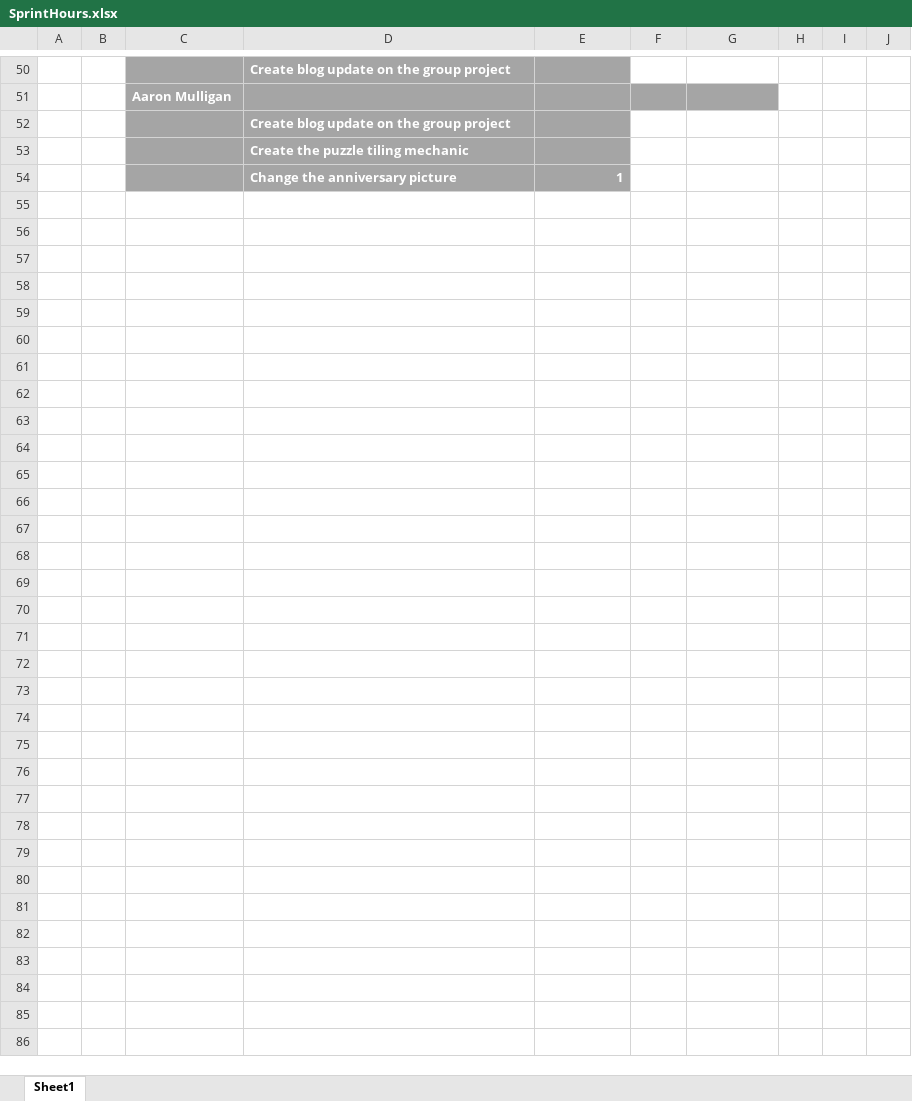
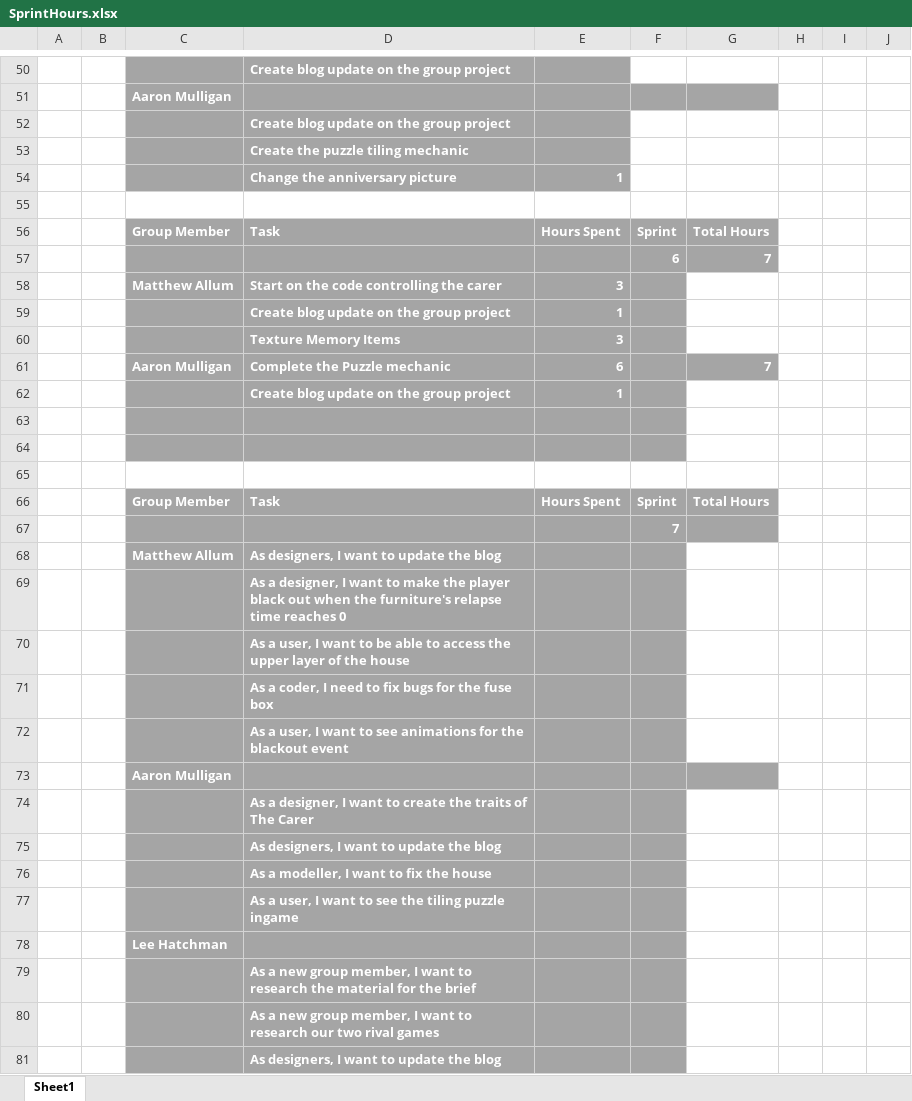
Before and after one commit to UoSGamesGroups/level-6-l6-group-1, an Excel workbook: Meeting Minutes/SprintHours.xlsx, sheet Sheet1, drawn as a sheet; only a part is shown, gaps mark what is left out; values as stored, in another font and other column widths than the file's, no borders; the diff covers the shown part only; the diff names each change by its address in the sheet, - before the commit and + after, or states it on an @@ line.

Commit message:
Tasks for this week.. fading to black animations and bug fixes

```diff
--- a/Meeting Minutes/SprintHours.xlsx (sheet Sheet1)
+++ b/Meeting Minutes/SprintHours.xlsx (sheet Sheet1)
+row 55: (empty)
+row 56:  |  | Group Member | Task | Hours Spent | Sprint | Total Hours
+row 57:  |  |  |  |  | 6 | 7
+row 58:  |  | Matthew Allum | Start on the code controlling the carer | 3
+row 59:  |  |  | Create blog update on the group project | 1
+row 60:  |  |  | Texture Memory Items | 3
+row 61:  |  | Aaron Mulligan | Complete the Puzzle mechanic | 6 |  | 7
+row 62:  |  |  | Create blog update on the group project | 1
+row 63: (empty)
+row 64: (empty)
+row 65: (empty)
+row 66:  |  | Group Member | Task | Hours Spent | Sprint | Total Hours
+row 67:  |  |  |  |  | 7
+row 68:  |  | Matthew Allum | As designers, I want to update the blog
+row 69:  |  |  | As a designer, I want to make the player black out when the furniture's relapse time reaches 0
+row 70:  |  |  | As a user, I want to be able to access the upper layer of the house
+row 71:  |  |  | As a coder, I need to fix bugs for the fuse box
+row 72:  |  |  | As a user, I want to see animations for the blackout event
+row 73:  |  | Aaron Mulligan
+row 74:  |  |  | As a designer, I want to create the traits of The Carer
+row 75:  |  |  | As designers, I want to update the blog
+row 76:  |  |  | As a modeller, I want to fix the house
+row 77:  |  |  | As a user, I want to see the tiling puzzle ingame
+row 78:  |  | Lee Hatchman
+row 79:  |  |  | As a new group member, I want to research the material for the brief
+row 80:  |  |  | As a new group member, I want to research our two rival games
+row 81:  |  |  | As designers, I want to update the blog
```
Also changed, not shown: 1 edited cell elsewhere in this sheet, 30 other files.
